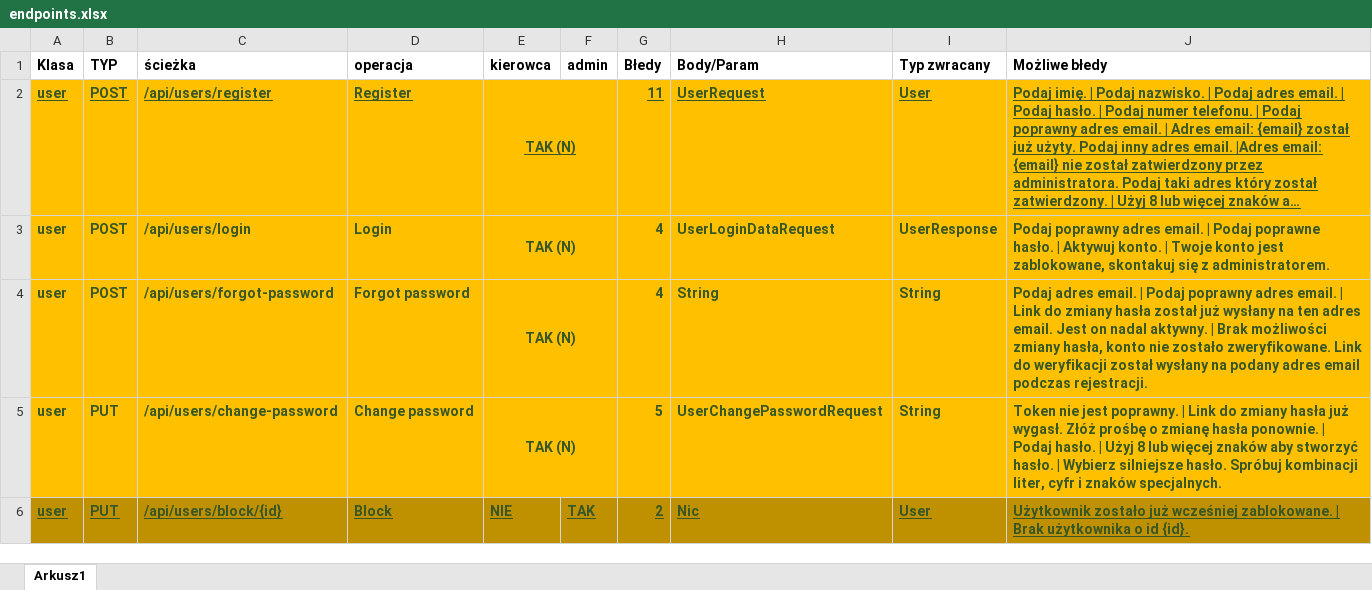
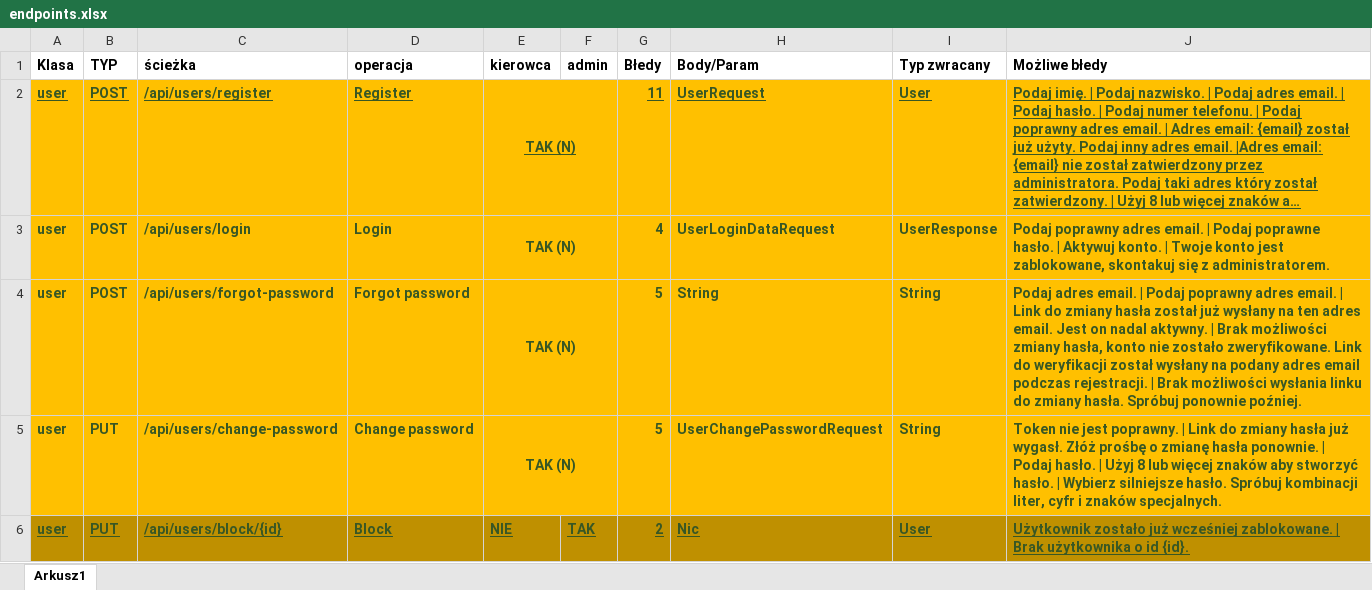
Before and after one commit to PiotrCiosmak/Automotive-partner-backend, an Excel workbook: docs/endpoints.xlsx, sheet Arkusz1, drawn as a sheet; only a part is shown; long unchanged cells end in …; values as stored, in another font and other column widths than the file's, no borders; the diff names each change by its address in the sheet, - before the commit and + after, or states it on an @@ line.

```diff
--- a/docs/endpoints.xlsx (sheet Arkusz1)
+++ b/docs/endpoints.xlsx (sheet Arkusz1)
-G4 (Błedy): 4
+G4 (Błedy): 5
-J4 (Możliwe błedy): …podczas rejestracji.
+J4 (Możliwe błedy): …podczas rejestracji. | Brak możliwości wysłania linku do zmiany hasła. Spróbuj ponownie poźniej.
```
Also changed, not shown: 9 other files.
